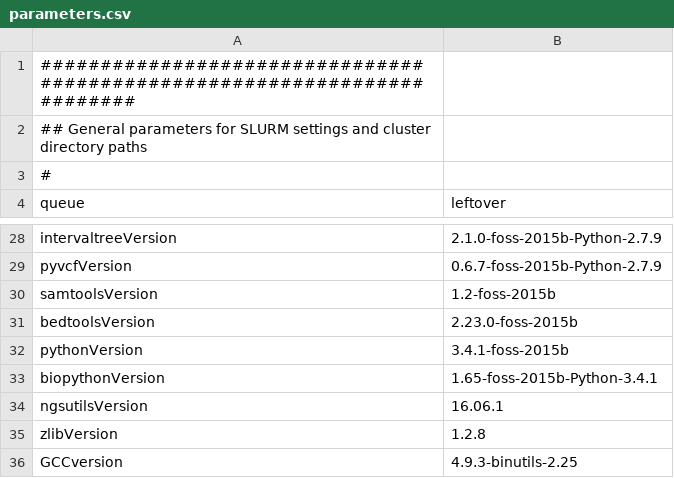
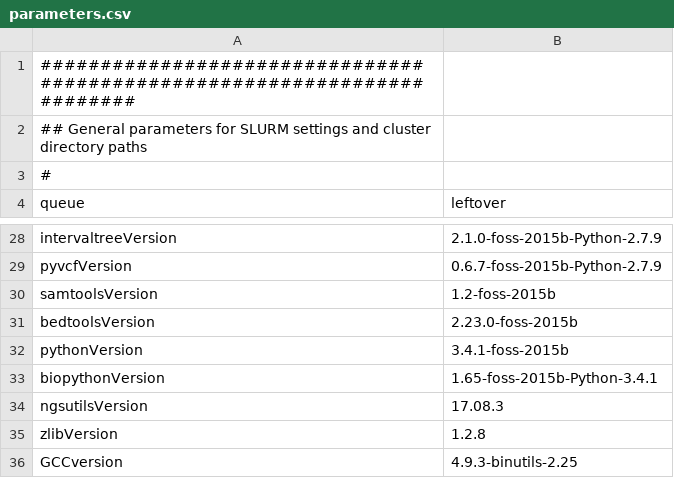
Before and after one commit to molgenis/molgenis-pipelines, a CSV file: compute5/BIOS_phasing/parameters.csv, drawn as a sheet; only a part is shown, gaps mark what is left out.

Commit message:
updated ngs-utils version

```diff
--- a/compute5/BIOS_phasing/parameters.csv
+++ b/compute5/BIOS_phasing/parameters.csv
@@ -33,3 +33,3 @@ pythonVersion,3.4.1-foss-2015b
 biopythonVersion,1.65-foss-2015b-Python-3.4.1
-ngsutilsVersion,16.06.1
+ngsutilsVersion,17.08.3
 zlibVersion,1.2.8
```
